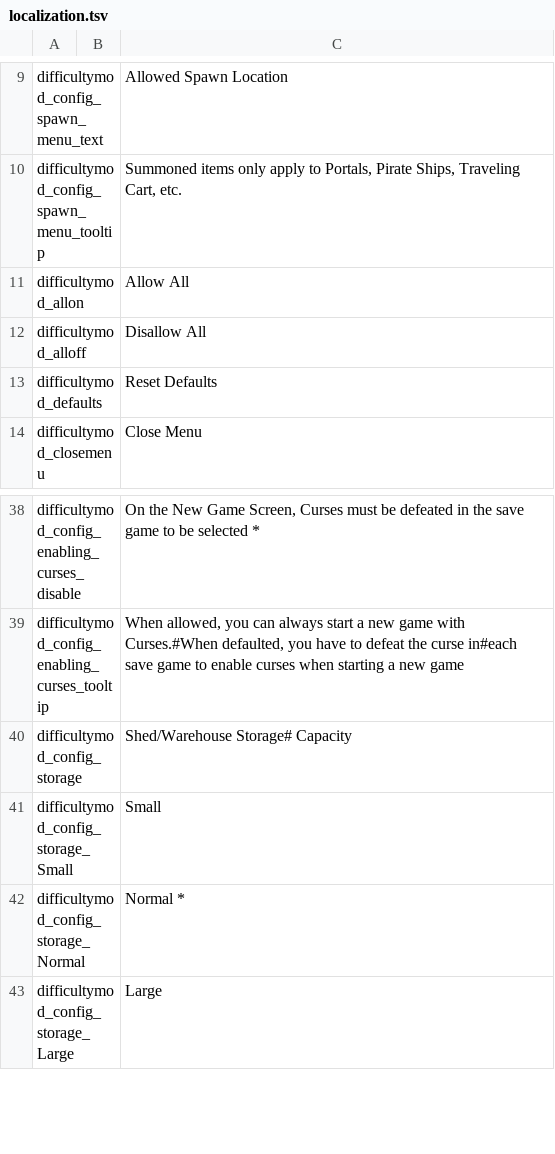
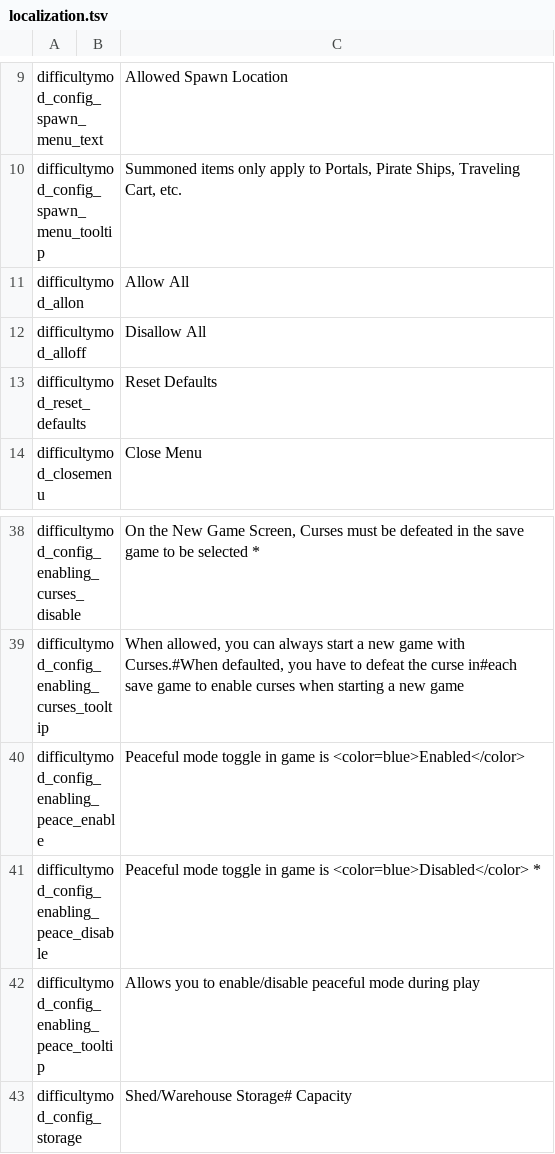
Before and after one commit to jmucchiello/stacklands-difficulty, a TSV file: localization.tsv, drawn as a sheet; only a part is shown, gaps mark what is left out; the shorter side is filled out with more unchanged rows.

```diff
--- a/localization.tsv
+++ b/localization.tsv
@@ -12,3 +12,3 @@ difficultymod_allon		Allow All
 difficultymod_alloff		Disallow All
-difficultymod_defaults		Reset Defaults
+difficultymod_reset_defaults		Reset Defaults
 difficultymod_closemenu		Close Menu
@@ -39,2 +39,5 @@ difficultymod_config_enabling_curses_disable		On the New Game Screen, Curses mus
 difficultymod_config_enabling_curses_tooltip		When allowed, you can always start a new game with Curses.#When defaulted, you have to defeat the curse in#each save game to enable curses when starting a new game
+difficultymod_config_enabling_peace_enable		Peaceful mode toggle in game is <color=blue>Enabled</color>
+difficultymod_config_enabling_peace_disable		Peaceful mode toggle in game is <color=blue>Disabled</color> *
+difficultymod_config_enabling_peace_tooltip		Allows you to enable/disable peaceful mode during play
 difficultymod_config_storage		Shed/Warehouse Storage#   Capacity
```
Also changed, not shown: 12 other files.
